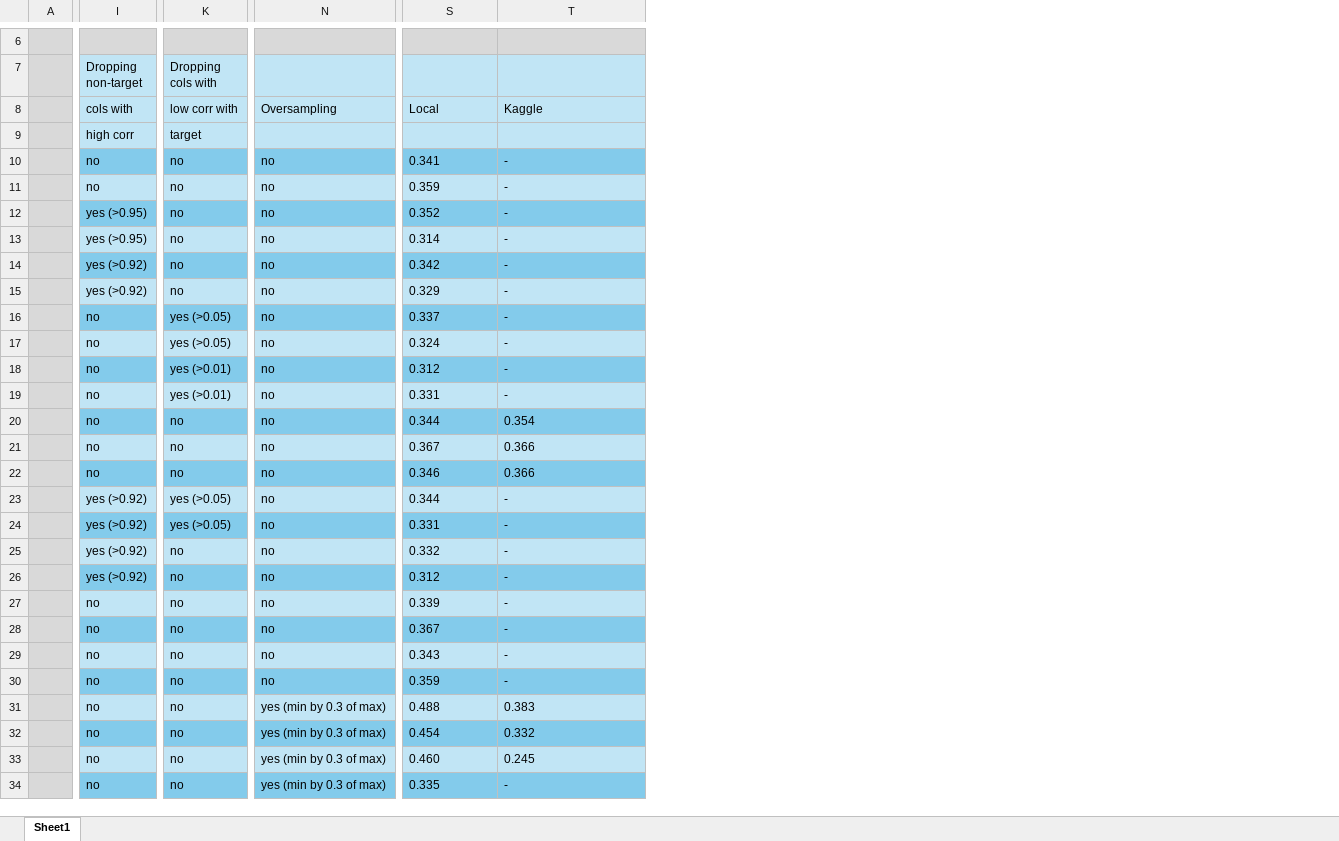
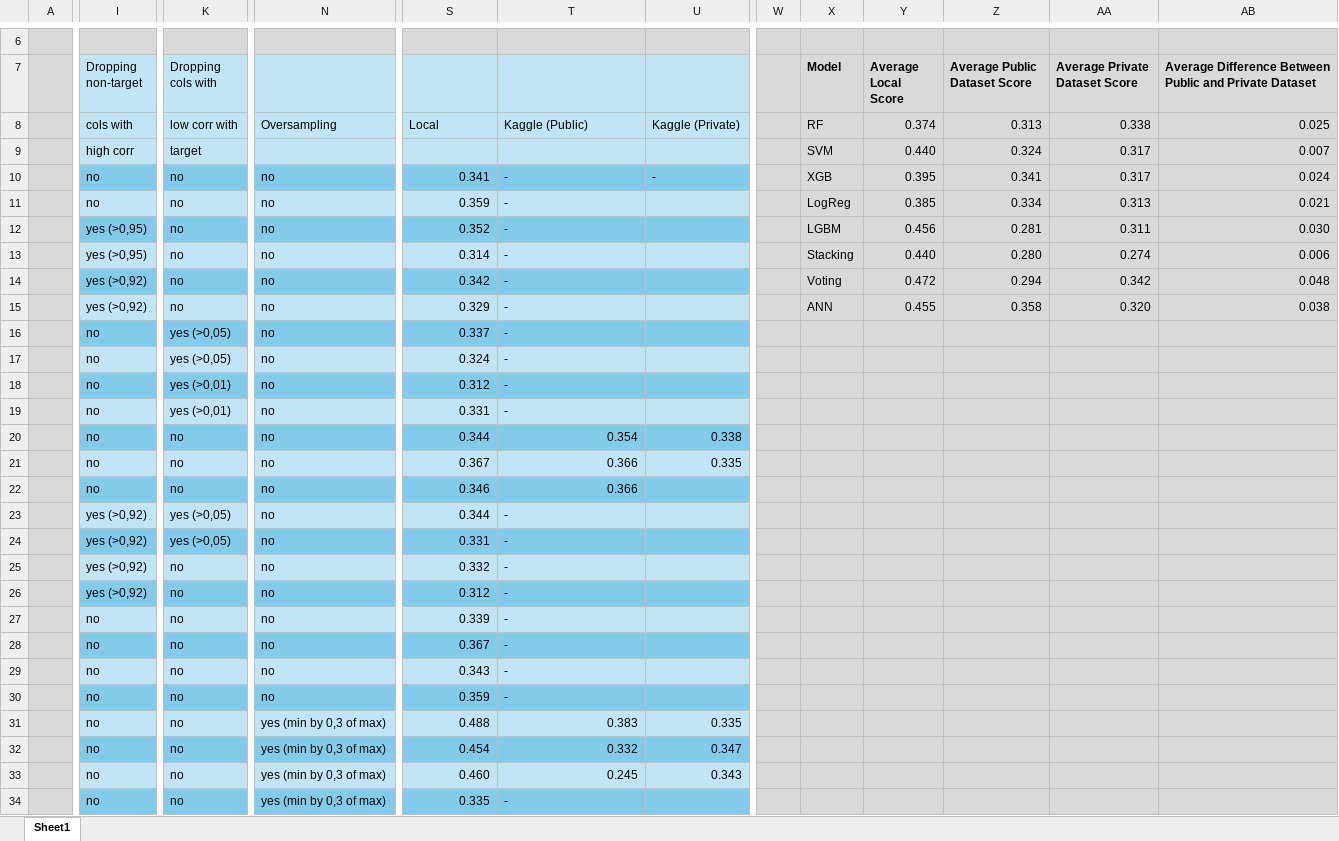
Before and after one commit to bohrges/DAA, an Excel workbook: results.xlsx, sheet Sheet1, drawn as a sheet; only a part is shown, gaps mark what is left out; values as stored, in another font and other column widths than the file's, no borders; conditional formats not drawn; removed rows and columns are numbered as before the commit, all else as after; the diff covers the shown part only; the diff names each change by its address in the sheet, - before the commit and + after, or states it on an @@ line.

```diff
--- a/results.xlsx (sheet Sheet1)
+++ b/results.xlsx (sheet Sheet1)
-column N, rows 8-34: Oversampling |  | no | no | no | no | no | no | no | no | no | no | no | no | no | no | no | no | no | no | no | no | no | yes (min by 0.3 of max) | yes (min by 0.3 of max) | yes (min by 0.3 of max) | yes (min by 0.3 of max)
+column N, rows 8-34: Oversampling |  | no | no | no | no | no | no | no | no | no | no | no | no | no | no | no | no | no | no | no | no | no | yes (min by 0,3 of max) | yes (min by 0,3 of max) | yes (min by 0,3 of max) | yes (min by 0,3 of max)
+column U, rows 8-33: Kaggle (Private) |  | - |  |  |  |  |  |  |  |  |  | 0.338 | 0.335 |  |  |  |  |  |  |  |  |  | 0.335 | 0.347 | 0.343
+column W, empty
+column X (Model), rows 8-15: RF | SVM | XGB | LogReg | LGBM | Stacking | Voting | ANN
+column Y (Average Local Score), rows 8-15: 0.374 | 0.440 | 0.395 | 0.385 | 0.456 | 0.440 | 0.472 | 0.455
+column Z (Average Public Dataset Score), rows 8-15: 0.313 | 0.324 | 0.341 | 0.334 | 0.281 | 0.280 | 0.294 | 0.358
+column AA (Average Private Dataset Score), rows 8-15: 0.338 | 0.317 | 0.317 | 0.313 | 0.311 | 0.274 | 0.342 | 0.320
+column AB, rows 7-15: Average Difference Between Public and Private Dataset | 0.025 | 0.007 | 0.024 | 0.021 | 0.030 | 0.006 | 0.048 | 0.038
-T8: Kaggle
+T8: Kaggle (Public)
-S10:S19 alignment: left
+S10:S19 alignment: right
-I12:I13 (Dropping non-target): yes (>0.95)
+I12:I13 (Dropping non-target): yes (>0,95)
-I14:I15 (Dropping non-target): yes (>0.92)
+I14:I15 (Dropping non-target): yes (>0,92)
-K16:K17 (Dropping cols with): yes (>0.05)
+K16:K17 (Dropping cols with): yes (>0,05)
-K18:K19 (Dropping cols with): yes (>0.01)
+K18:K19 (Dropping cols with): yes (>0,01)
-S20:T22 alignment: left
+S20:T22 alignment: right
-I23:I26 (Dropping non-target): yes (>0.92)
+I23:I26 (Dropping non-target): yes (>0,92)
-K23:K24 (Dropping cols with): yes (>0.05)
+K23:K24 (Dropping cols with): yes (>0,05)
-S23:S30 alignment: left
+S23:S30 alignment: right
-S31:T33 alignment: left
+S31:T33 alignment: right
-S34 alignment: left
+S34 alignment: right
```
Also changed, not shown: 131 edited cells and cell formats elsewhere in this sheet, 3 other files.
